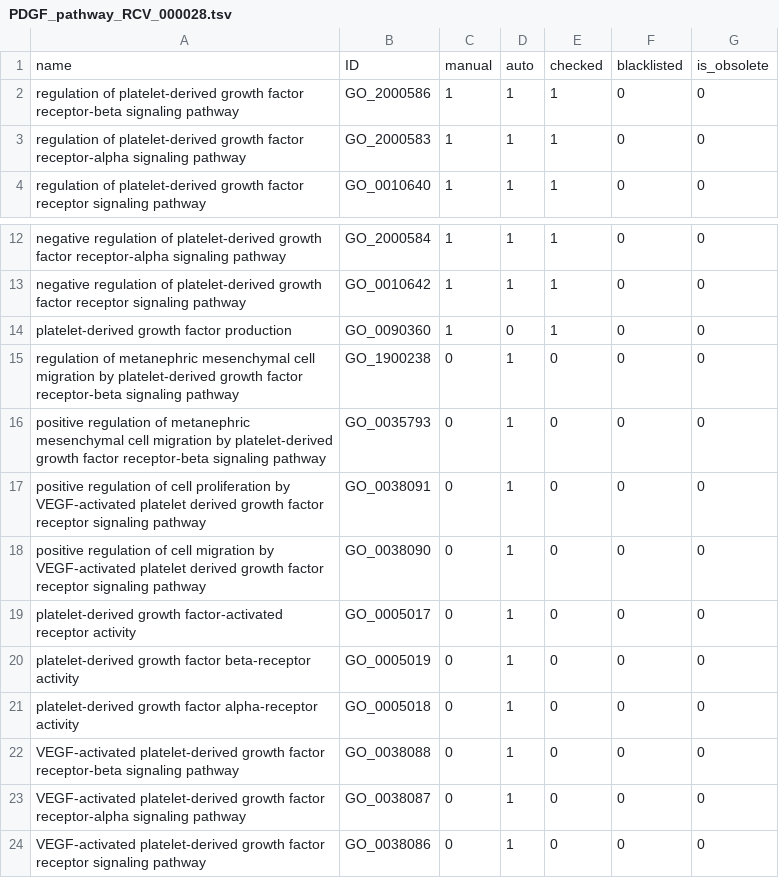
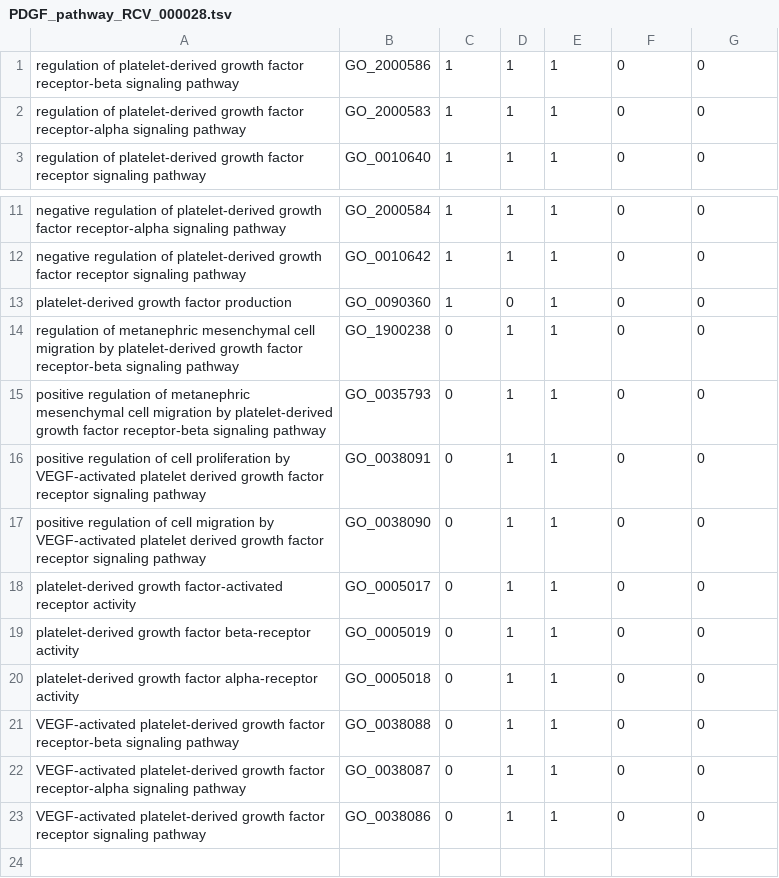
Before and after one commit to GO-ROCHE-COLLAB/Roche_CV_mapping, a TSV file: mapping_tables/results/PDGF_pathway_RCV_000028.tsv, drawn as a sheet; only a part is shown, gaps mark what is left out.

Commit message:
Update PDGF_pathway_RCV_000028.tsv
checked

```diff
--- a/mapping_tables/results/PDGF_pathway_RCV_000028.tsv
+++ b/mapping_tables/results/PDGF_pathway_RCV_000028.tsv
@@ -1,2 +1 @@
-name	ID	manual	auto	checked	blacklisted	is_obsolete
 regulation of platelet-derived growth factor receptor-beta signaling pathway	GO_2000586	1	1	1	0	0
@@ -14,11 +13,11 @@ negative regulation of platelet-derived growth factor receptor signaling pathway
 platelet-derived growth factor production	GO_0090360	1	0	1	0	0
-regulation of metanephric mesenchymal cell migration by platelet-derived growth factor receptor-beta signaling pathway	GO_1900238	0	1	0	0	0
-positive regulation of metanephric mesenchymal cell migration by platelet-derived growth factor receptor-beta signaling pathway	GO_0035793	0	1	0	0	0
-positive regulation of cell proliferation by VEGF-activated platelet derived growth factor receptor signaling pathway	GO_0038091	0	1	0	0	0
-positive regulation of cell migration by VEGF-activated platelet derived growth factor receptor signaling pathway	GO_0038090	0	1	0	0	0
-platelet-derived growth factor-activated receptor activity	GO_0005017	0	1	0	0	0
-platelet-derived growth factor beta-receptor activity	GO_0005019	0	1	0	0	0
-platelet-derived growth factor alpha-receptor activity	GO_0005018	0	1	0	0	0
-VEGF-activated platelet-derived growth factor receptor-beta signaling pathway	GO_0038088	0	1	0	0	0
-VEGF-activated platelet-derived growth factor receptor-alpha signaling pathway	GO_0038087	0	1	0	0	0
-VEGF-activated platelet-derived growth factor receptor signaling pathway	GO_0038086	0	1	0	0	0
+regulation of metanephric mesenchymal cell migration by platelet-derived growth factor receptor-beta signaling pathway	GO_1900238	0	1	1	0	0
+positive regulation of metanephric mesenchymal cell migration by platelet-derived growth factor receptor-beta signaling pathway	GO_0035793	0	1	1	0	0
+positive regulation of cell proliferation by VEGF-activated platelet derived growth factor receptor signaling pathway	GO_0038091	0	1	1	0	0
+positive regulation of cell migration by VEGF-activated platelet derived growth factor receptor signaling pathway	GO_0038090	0	1	1	0	0
+platelet-derived growth factor-activated receptor activity	GO_0005017	0	1	1	0	0
+platelet-derived growth factor beta-receptor activity	GO_0005019	0	1	1	0	0
+platelet-derived growth factor alpha-receptor activity	GO_0005018	0	1	1	0	0
+VEGF-activated platelet-derived growth factor receptor-beta signaling pathway	GO_0038088	0	1	1	0	0
+VEGF-activated platelet-derived growth factor receptor-alpha signaling pathway	GO_0038087	0	1	1	0	0
+VEGF-activated platelet-derived growth factor receptor signaling pathway	GO_0038086	0	1	1	0	0
```
